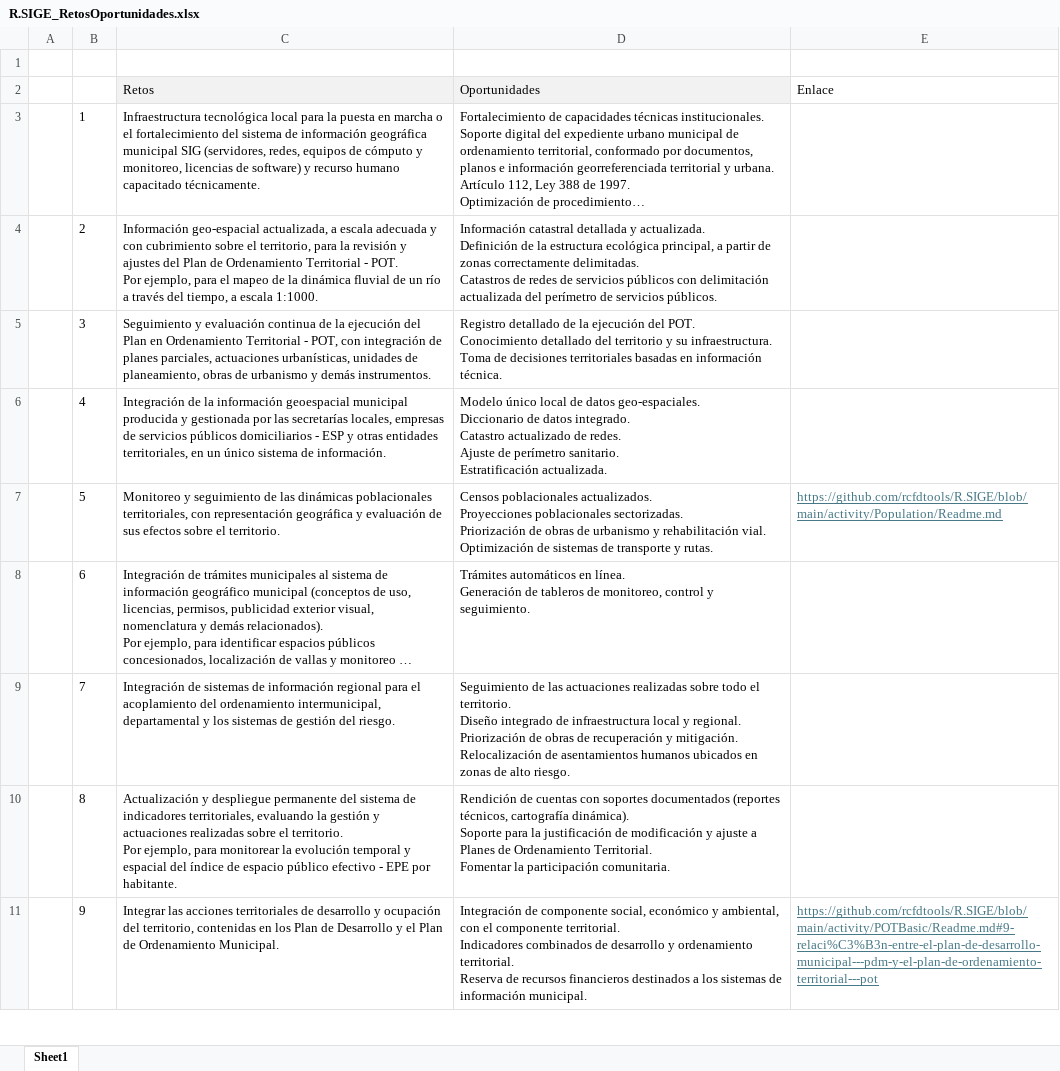
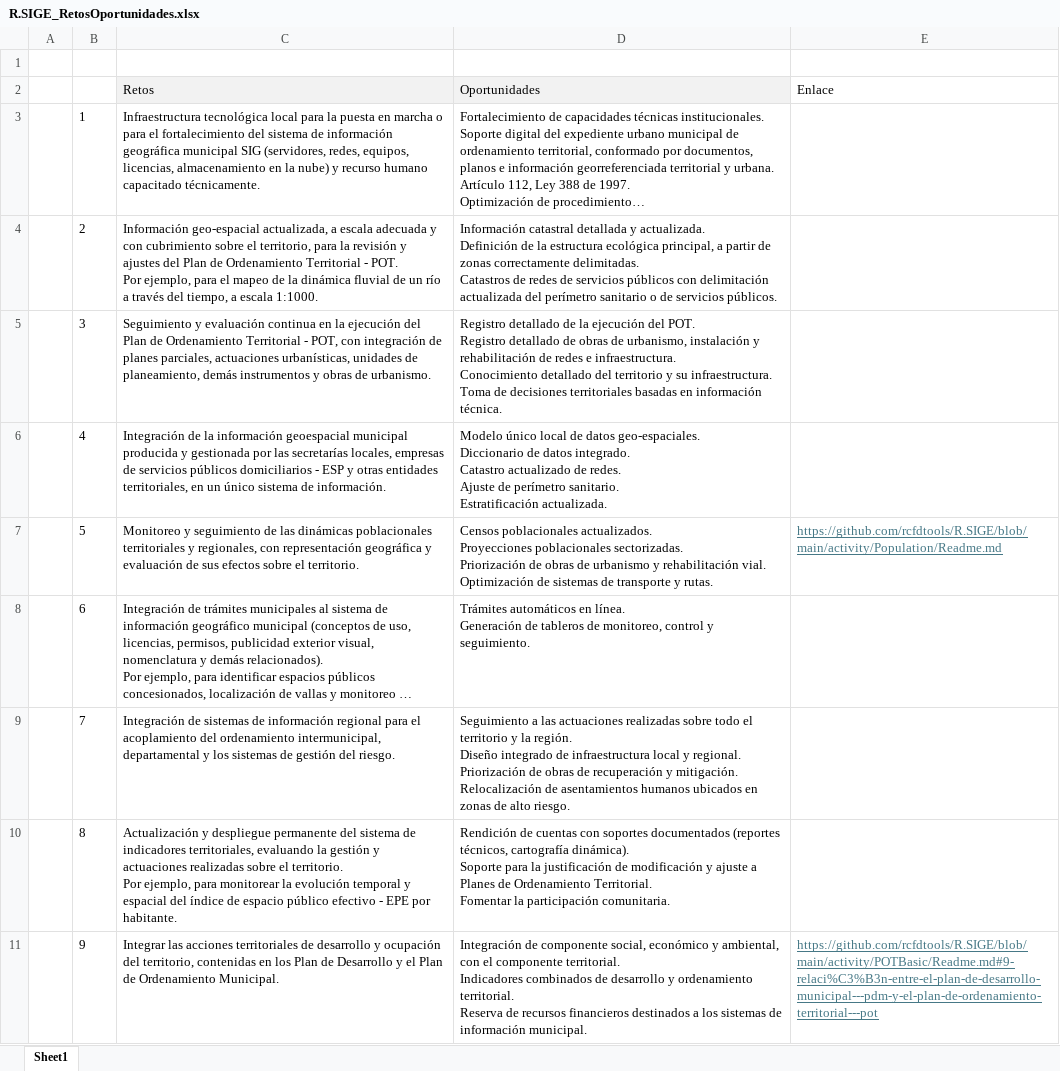
Before and after one commit to rcfdtools/R.SIGE, an Excel workbook: file/temp/R.SIGE_RetosOportunidades.xlsx, sheet Sheet1, drawn as a sheet; only a part is shown; long unchanged cells end in …; values as stored, in another font and other column widths than the file's, no borders; ↵ is a line break in a cell; the diff names each change by its address in the sheet, - before the commit and + after, or states it on an @@ line.

```diff
--- a/file/temp/R.SIGE_RetosOportunidades.xlsx (sheet Sheet1)
+++ b/file/temp/R.SIGE_RetosOportunidades.xlsx (sheet Sheet1)
-C3: …marcha o el fortalecimiento del sistema de información geográfica municipal SIG (servidores, redes, equipos de cómputo y monitoreo, licencias de software) y recurso…
+C3: …marcha o para el fortalecimiento del sistema de información geográfica municipal SIG (servidores, redes, equipos, licencias, almacenamiento en la nube) y recurso…
-D4: …del perímetro de servicios…
+D4: …del perímetro sanitario o de servicios…
-C5: …evaluación continua de la ejecución del Plan en Ordenamiento Territorial - POT, con integración de planes parciales, actuaciones urbanísticas, unidades de planeamiento, obras de urbanismo y demás instrumentos.
+C5: …evaluación continua en la ejecución del Plan de Ordenamiento Territorial - POT, con integración de planes parciales, actuaciones urbanísticas, unidades de planeamiento, demás instrumentos y obras de urbanismo.
-D5: …del POT. ↵ Conocimiento detallado…
+D5: …del POT. ↵ Registro detallado de obras de urbanismo, instalación y rehabilitación de redes e infraestructura. ↵ Conocimiento detallado…
-C7: …dinámicas poblacionales territoriales, con representación…
+C7: …dinámicas poblacionales territoriales y regionales, con representación…
-D9: Seguimiento de las actuaciones realizadas sobre todo el territorio. ↵ Diseño integrado…
+D9: Seguimiento a las actuaciones realizadas sobre todo el territorio y la región. ↵ Diseño integrado…
```
Also changed, not shown: 5 other files.
